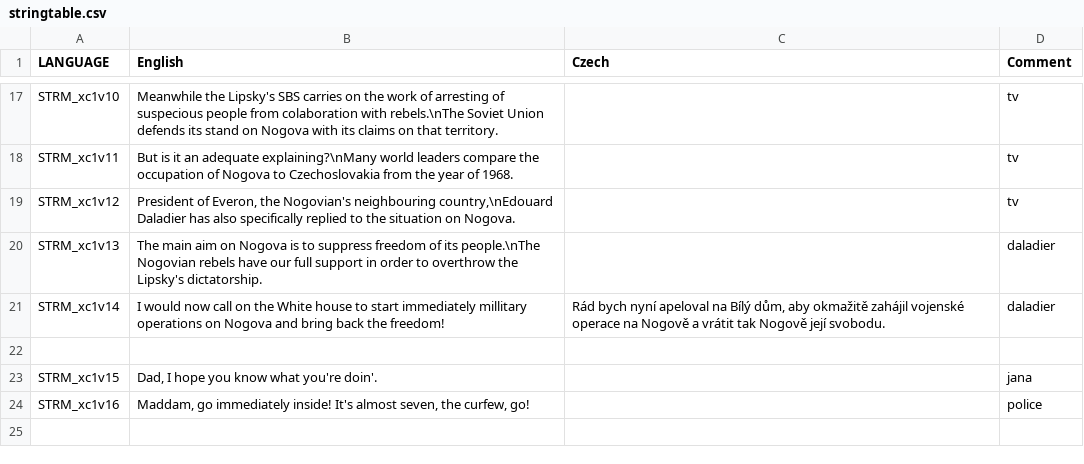
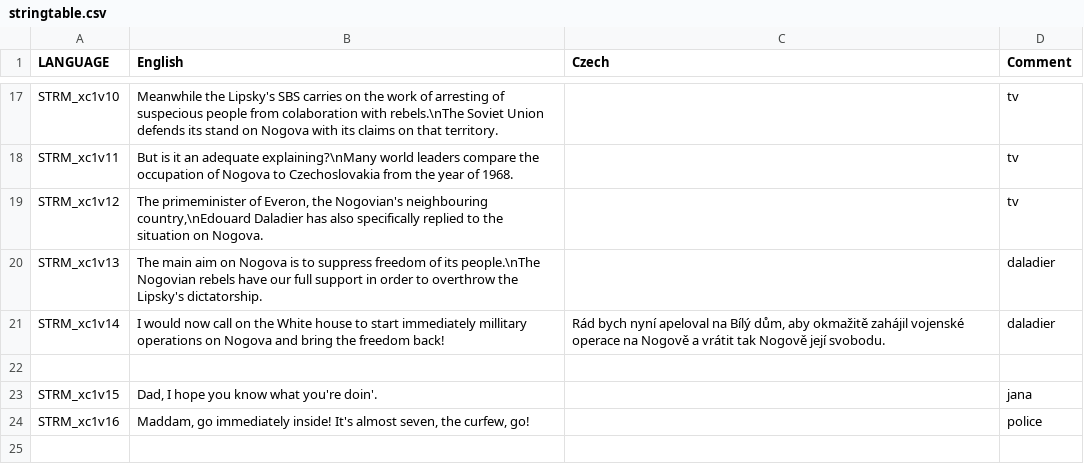
Before and after one commit to Guran94/FFT_Nogova, a CSV file: missions/XChapter1.noe/stringtable.csv, drawn as a sheet; only a part is shown, gaps mark what is left out.

```diff
--- a/missions/XChapter1.noe/stringtable.csv
+++ b/missions/XChapter1.noe/stringtable.csv
@@ -18,5 +18,5 @@ STRM_xc1v10,"Meanwhile the Lipsky's SBS carries on the work of arresting of susp
 STRM_xc1v11,"But is it an adequate explaining?\nMany world leaders compare the occupation of Nogova to Czechoslovakia from the year of 1968.",,tv
-STRM_xc1v12,"President of Everon, the Nogovian's neighbouring country,\nEdouard Daladier has also specifically replied to the situation on Nogova.",,tv
+STRM_xc1v12,"The primeminister of Everon, the Nogovian's neighbouring country,\nEdouard Daladier has also specifically replied to the situation on Nogova.",,tv
 STRM_xc1v13,"The main aim on Nogova is to suppress freedom of its people.\nThe Nogovian rebels have our full support in order to overthrow the Lipsky's dictatorship.",,daladier
-STRM_xc1v14,"I would now call on the White house to start immediately millitary operations on Nogova and bring back the freedom!","Rád bych nyní apeloval na Bílý dům, aby okmažitě zahájil vojenské operace na Nogově a vrátit tak Nogově její svobodu.",daladier
+STRM_xc1v14,"I would now call on the White house to start immediately millitary operations on Nogova and bring the freedom back!","Rád bych nyní apeloval na Bílý dům, aby okmažitě zahájil vojenské operace na Nogově a vrátit tak Nogově její svobodu.",daladier
 
```
Also changed, not shown: missions/01WestWind.noe/stringtable.csv, missions/XPrologue.noe/stringtable.csv, 11 other files.
